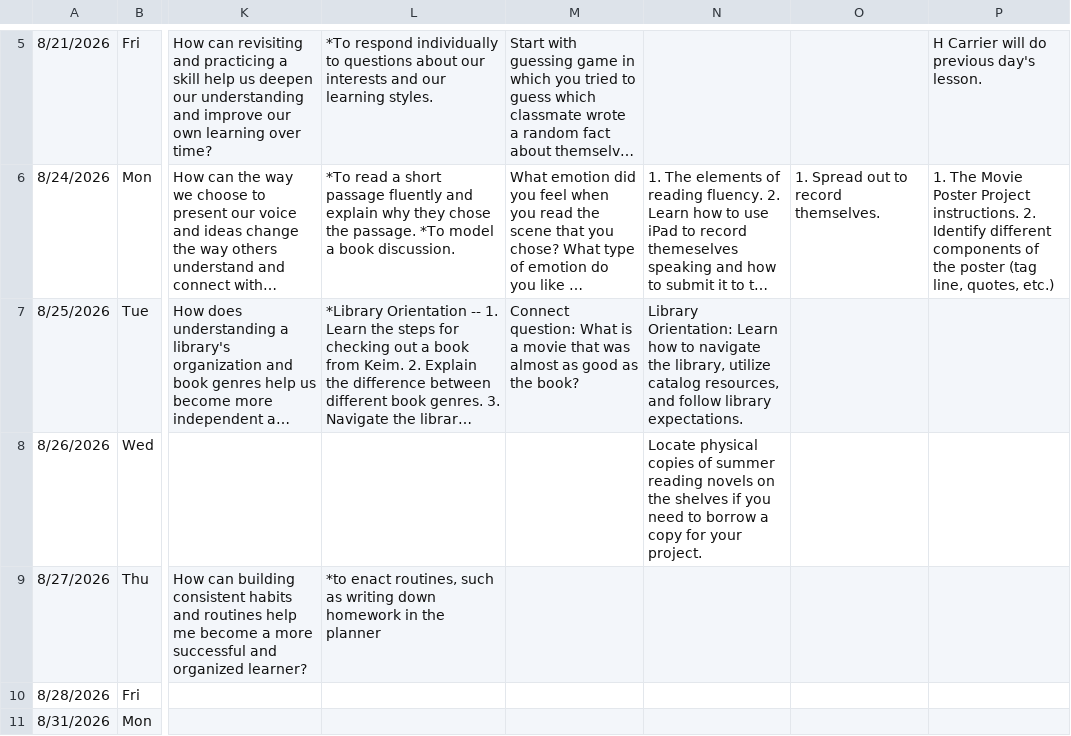
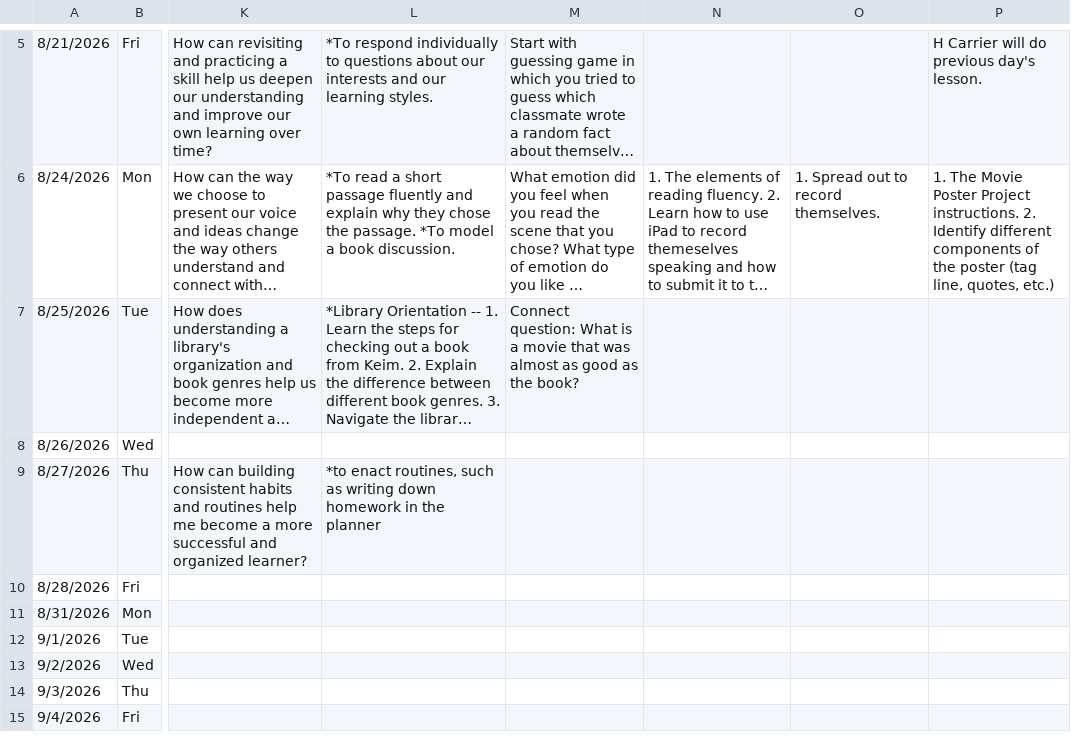
Before and after one commit to kimberlyjmartin/2026_Lesson_Planner_Calendar, a CSV file: daily_planner.csv, drawn as a sheet; only a part is shown, gaps mark what is left out; the shorter side is filled out with more unchanged rows; long unchanged cells end in …; the diff names each change by its address in the sheet, - before the commit and + after, or states it on an @@ line.

Commit message:
Auto-sync Daily Planner — 2026-08-23T22:39:38.559Z

```diff
--- a/daily_planner.csv
+++ b/daily_planner.csv
-N7: Library Orientation: Learn how to navigate the library, utilize catalog resources, and follow library expectations.
+N7: (empty)
-N8: Locate physical copies of summer reading novels on the shelves if you need to borrow a copy for your project.
+N8: (empty)
```
